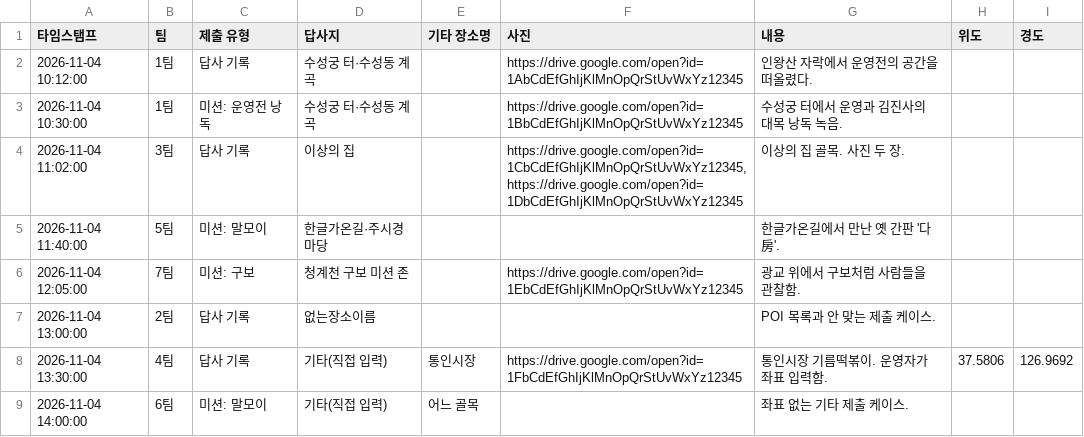
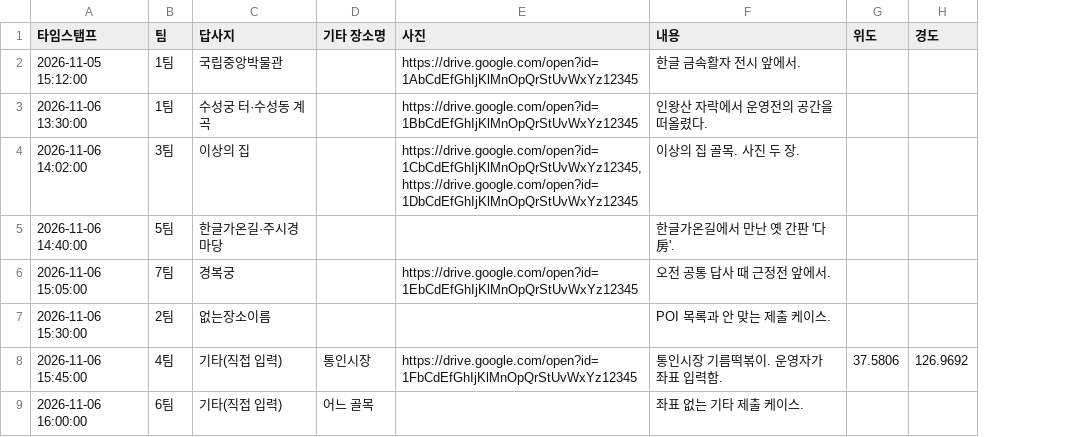
Before and after one commit to chjk86/jnu-dapsa-map, a CSV file: sample-data.csv, drawn as a sheet; removed rows and columns are numbered as before the commit, all else as after; the diff names each change by its address in the sheet, - before the commit and + after, or states it on an @@ line.

```diff
--- a/sample-data.csv
+++ b/sample-data.csv
-column C (제출 유형), row 2: 답사 기록; rows 4-9: 답사 기록 | 미션: 말모이 | 미션: 구보 | 답사 기록 | 답사 기록 | 미션: 말모이
+row 2: 2026-11-05 15:12:00 | 1팀 | 국립중앙박물관 |  | https://drive.google.com/open?id=1AbCdEfGhIjKlMnOpQrStUvWxYz12345 | 한글 금속활자 전시 앞에서.
-A3 (타임스탬프): 2026-11-04 10:12:00
+A3 (타임스탬프): 2026-11-06 13:30:00
-E3 (사진): https://drive.google.com/open?id=1AbCdEfGhIjKlMnOpQrStUvWxYz12345
+E3 (사진): https://drive.google.com/open?id=1BbCdEfGhIjKlMnOpQrStUvWxYz12345
-row 3: 2026-11-04 10:30:00 | 1팀 | 미션: 운영전 낭독 | 수성궁 터·수성동 계곡 |  | https://drive.google.com/open?id=1BbCdEfGhIjKlMnOpQrStUvWxYz12345 | 수성궁 터에서 운영과 김진사의 대목 낭독 녹음.
-A4 (타임스탬프): 2026-11-04 11:02:00
+A4 (타임스탬프): 2026-11-06 14:02:00
-A5 (타임스탬프): 2026-11-04 11:40:00
+A5 (타임스탬프): 2026-11-06 14:40:00
-A6 (타임스탬프): 2026-11-04 12:05:00
+A6 (타임스탬프): 2026-11-06 15:05:00
-C6 (답사지): 청계천 구보 미션 존
+C6 (답사지): 경복궁
-F6 (내용): 광교 위에서 구보처럼 사람들을 관찰함.
+F6 (내용): 오전 공통 답사 때 근정전 앞에서.
-A7 (타임스탬프): 2026-11-04 13:00:00
+A7 (타임스탬프): 2026-11-06 15:30:00
-A8 (타임스탬프): 2026-11-04 13:30:00
+A8 (타임스탬프): 2026-11-06 15:45:00
-A9 (타임스탬프): 2026-11-04 14:00:00
+A9 (타임스탬프): 2026-11-06 16:00:00
```
Also changed, not shown: 5 other files.
